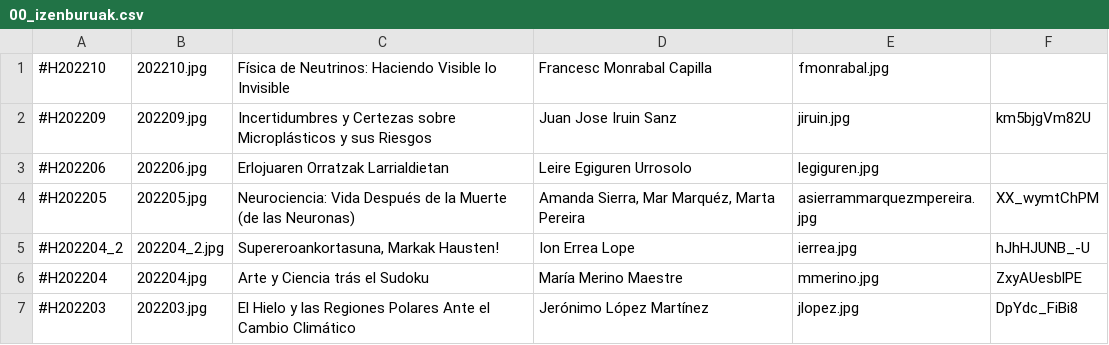
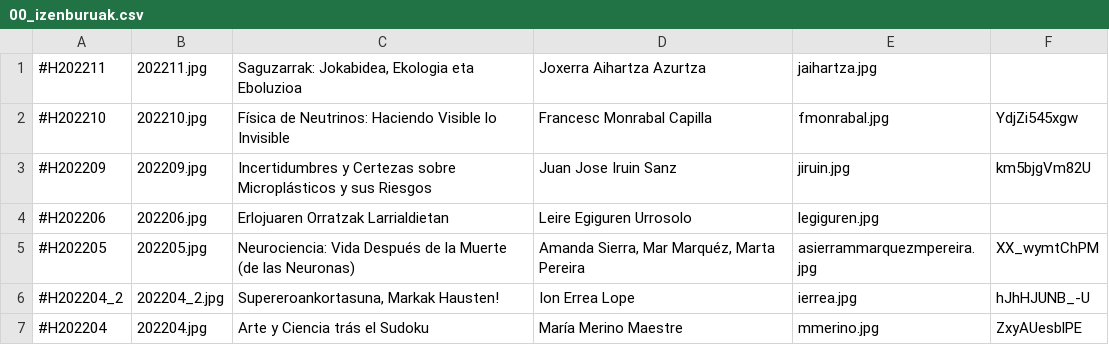
Before and after one commit to zientziarengiltzak/zientziarengiltzak.github.io, a CSV file: Python/hitzaldiak/00_izenburuak.csv, drawn as a sheet; only a part is shown; the shorter side is filled out with more unchanged rows.

Commit message:
Add files via upload
2022ko Azaroko Python

```diff
--- a/Python/hitzaldiak/00_izenburuak.csv
+++ b/Python/hitzaldiak/00_izenburuak.csv
@@ -1,2 +1,3 @@
-#H202210;202210.jpg;Física de Neutrinos: Haciendo Visible lo Invisible; Francesc Monrabal Capilla ;fmonrabal.jpg;
+#H202211;202211.jpg;Saguzarrak: Jokabidea, Ekologia eta Eboluzioa; Joxerra Aihartza Azurtza ;jaihartza.jpg;
+#H202210;202210.jpg;Física de Neutrinos: Haciendo Visible lo Invisible; Francesc Monrabal Capilla ;fmonrabal.jpg;YdjZi545xgw
 #H202209;202209.jpg;Incertidumbres y Certezas sobre Microplásticos y sus Riesgos; Juan Jose Iruin Sanz ;jiruin.jpg;km5bjgVm82U
```
Also changed, not shown: 2 other files.
